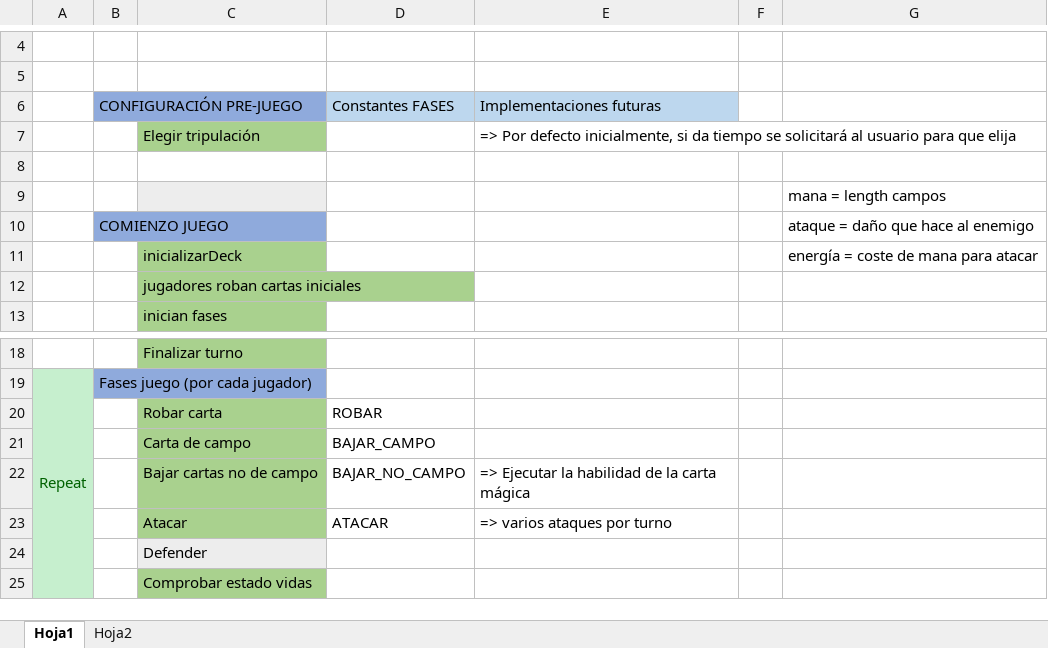
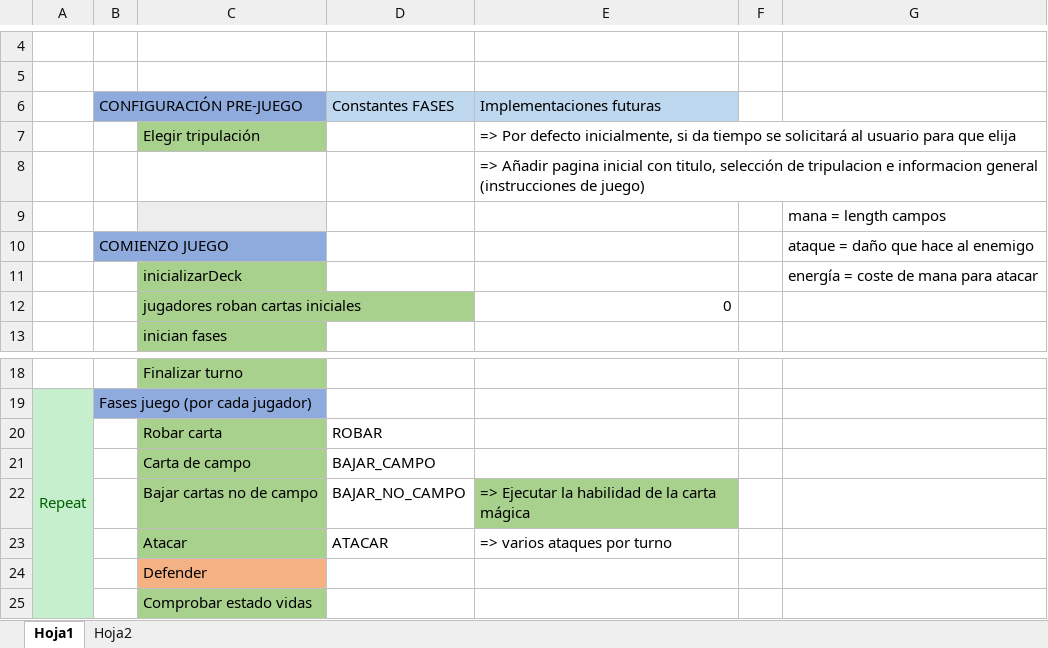
Before and after one commit to jorgedluffy/OneCard, an Excel workbook: doc/Material para la memoria/eventos.xlsx, sheet Hoja1, drawn as a sheet; only a part is shown, gaps mark what is left out; values as stored, in another font and other column widths than the file's, no borders; the diff names each change by its address in the sheet, - before the commit and + after, or states it on an @@ line.

```diff
--- a/doc/Material para la memoria/eventos.xlsx (sheet Hoja1)
+++ b/doc/Material para la memoria/eventos.xlsx (sheet Hoja1)
-E8: (empty)
+E8: => Añadir pagina inicial con titulo, selección de tripulacion e informacion general (instrucciones de juego)
-E12: (empty)
+E12: 0
-E22 fill: none
+E22 fill: #A9D18E
-C24 fill: #EDEDED
+C24 fill: #F4B183
```
Also changed, not shown: 14 other files.
